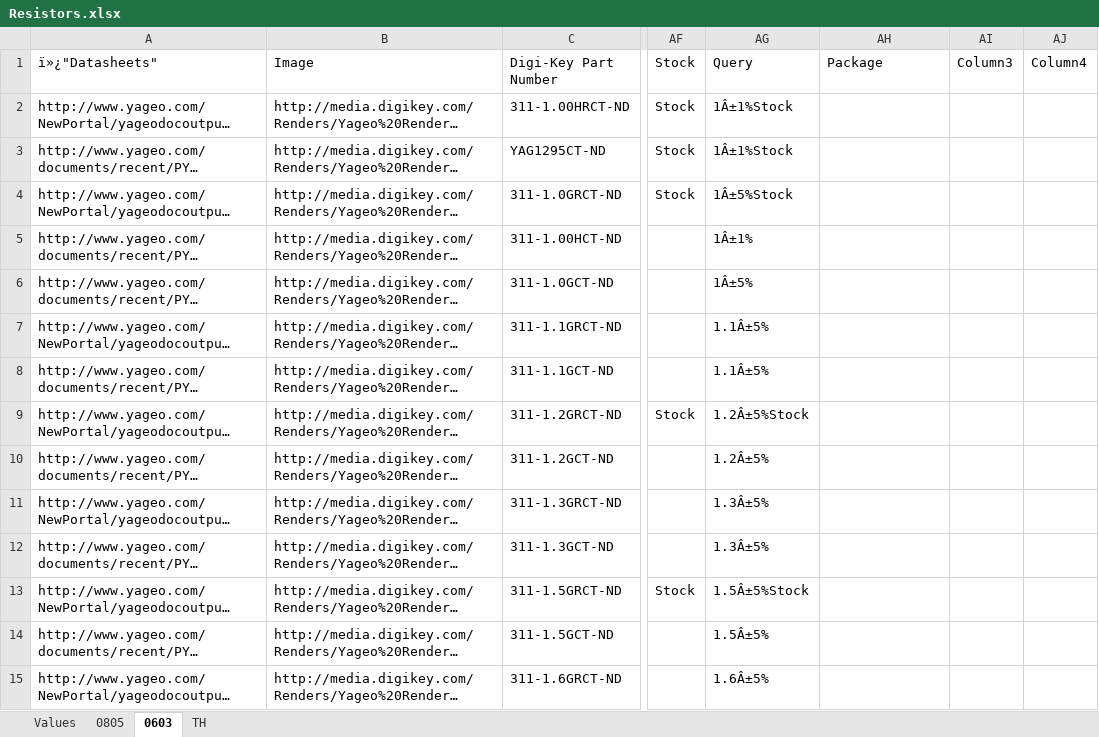
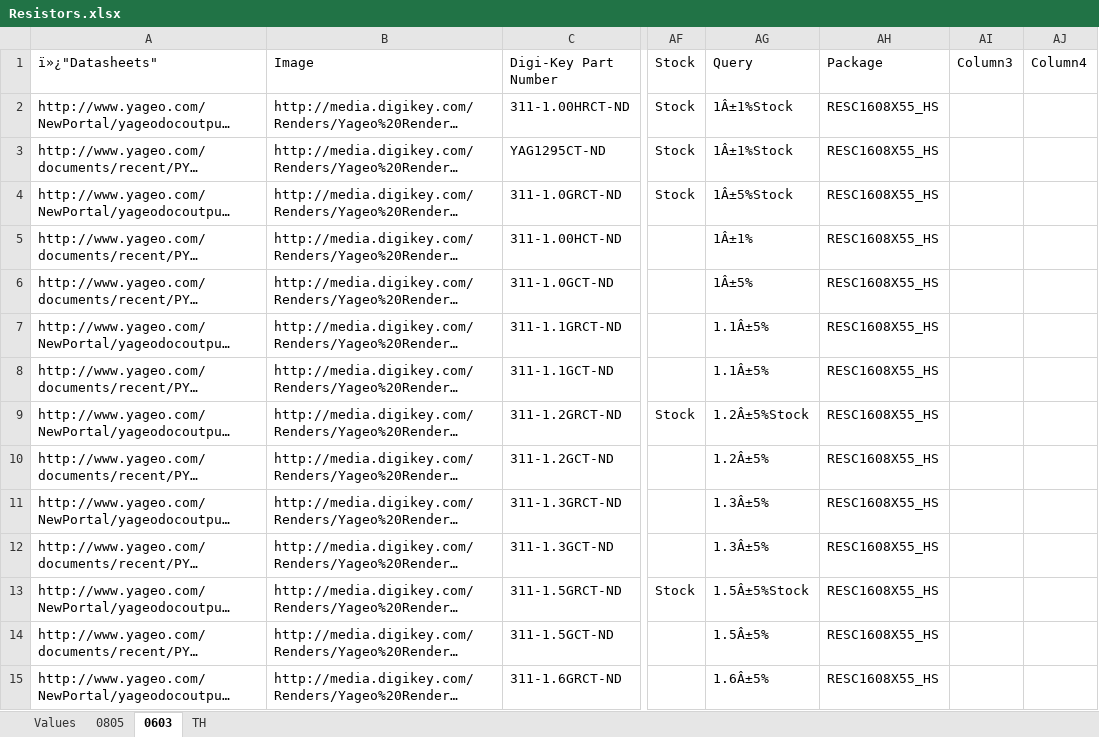
Before and after one commit to NVSL/GadgetronEagleLibs, an Excel workbook: Digikey/Resistors.xlsx, sheet 0603, drawn as a sheet; only a part is shown, gaps mark what is left out; long unchanged cells end in …; values as stored, in another font and other column widths than the file's, no borders; table styles not drawn; the diff covers the shown part only; the diff names each change by its address in the sheet, - before the commit and + after, or states it on an @@ line.

Commit message:
Updated packages for resistors data base.
git-svn-id: svn+ssh://bbfs-01.calit2.net/grw/Gordon/svn/trunk/Gadgets/Libraries/Parts@20142 2cf53259-273a-af40-bda6-69d31023b8ec

```diff
--- a/Digikey/Resistors.xlsx (sheet 0603)
+++ b/Digikey/Resistors.xlsx (sheet 0603)
-AH2:AH15 (Package): (empty)
+AH2:AH15 (Package): RESC1608X55_HS
```
Also changed, not shown: 8 added rows and 1889 edited cells elsewhere in this sheet, sheet 0805, sheet TH.
